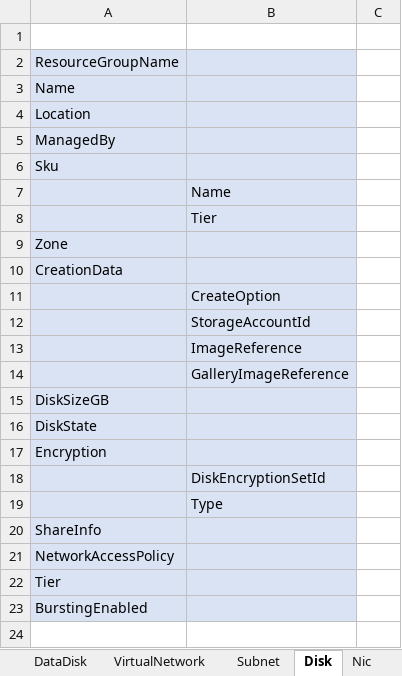
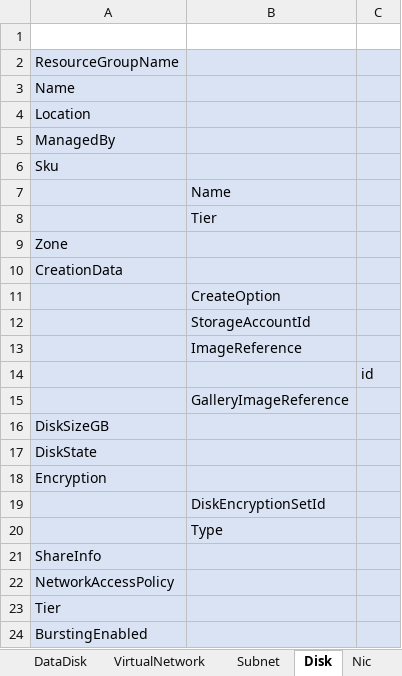
Before and after one commit to kongou-ae/Export-AzResources, an Excel workbook: azReportTemplate.xlsx, sheet Disk, drawn as a sheet; values as stored, in another font and other column widths than the file's, no borders; addresses are those after the commit; the diff names each change by its address in the sheet, - before the commit and + after, or states it on an @@ line.

```diff
--- a/azReportTemplate.xlsx (sheet Disk)
+++ b/azReportTemplate.xlsx (sheet Disk)
-C2:C13 fill: none
+C2:C13 fill: #DAE3F3
+row 14:  |  | id
-C15:C24 fill: none
+C15:C24 fill: #DAE3F3
```
Also changed, not shown: 1 other file.
